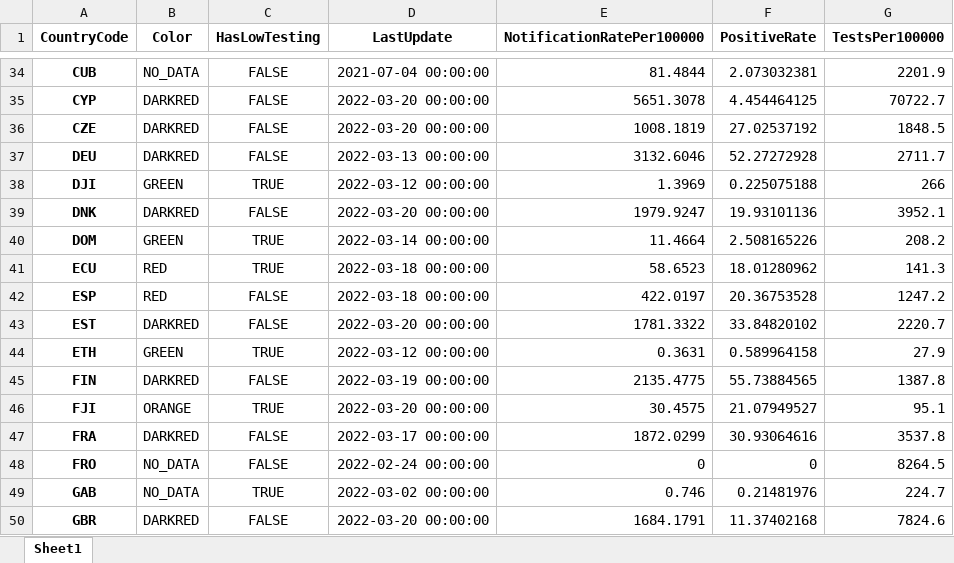
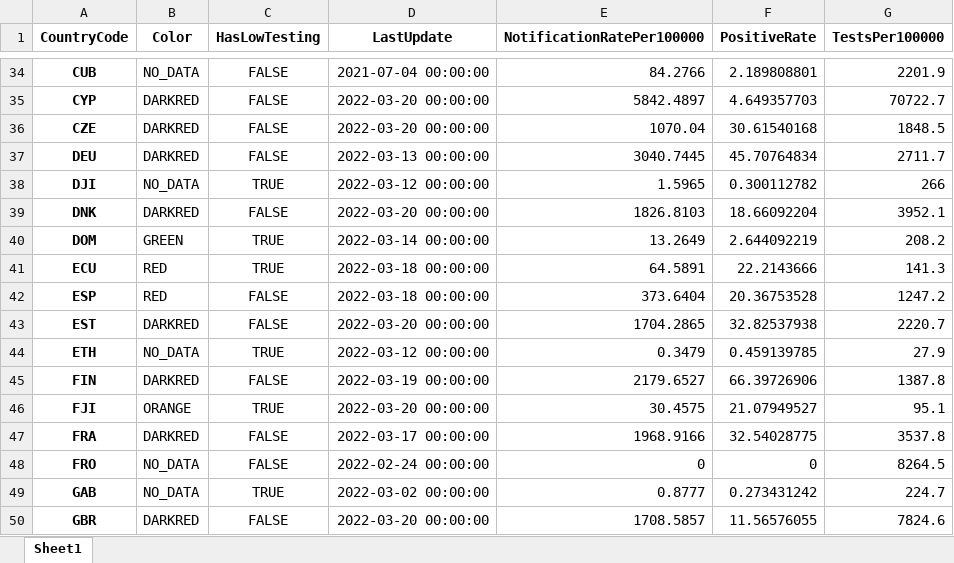
Before and after one commit to GuillaumeDerval/ecdc_covid_worldmap, an Excel workbook: covid.xlsx, sheet Sheet1, drawn as a sheet; only a part is shown, gaps mark what is left out; values as stored, in another font and other column widths than the file's, no borders; the diff covers the shown part only; the diff names each change by its address in the sheet, - before the commit and + after, or states it on an @@ line.

```diff
--- a/covid.xlsx (sheet Sheet1)
+++ b/covid.xlsx (sheet Sheet1)
-E34 (NotificationRatePer100000): 81.4844
+E34 (NotificationRatePer100000): 84.2766
-F34 (PositiveRate): 2.073032381
+F34 (PositiveRate): 2.189808801
-E35 (NotificationRatePer100000): 5651.3078
+E35 (NotificationRatePer100000): 5842.4897
-F35 (PositiveRate): 4.454464125
+F35 (PositiveRate): 4.649357703
-E36 (NotificationRatePer100000): 1008.1819
+E36 (NotificationRatePer100000): 1070.04
-F36 (PositiveRate): 27.02537192
+F36 (PositiveRate): 30.61540168
-E37 (NotificationRatePer100000): 3132.6046
+E37 (NotificationRatePer100000): 3040.7445
-F37 (PositiveRate): 52.27272928
+F37 (PositiveRate): 45.70764834
-B38 (Color): GREEN
+B38 (Color): NO_DATA
-E38 (NotificationRatePer100000): 1.3969
+E38 (NotificationRatePer100000): 1.5965
-F38 (PositiveRate): 0.225075188
+F38 (PositiveRate): 0.300112782
-E39 (NotificationRatePer100000): 1979.9247
+E39 (NotificationRatePer100000): 1826.8103
-F39 (PositiveRate): 19.93101136
+F39 (PositiveRate): 18.66092204
-E40 (NotificationRatePer100000): 11.4664
+E40 (NotificationRatePer100000): 13.2649
-F40 (PositiveRate): 2.508165226
+F40 (PositiveRate): 2.644092219
-E41 (NotificationRatePer100000): 58.6523
+E41 (NotificationRatePer100000): 64.5891
-F41 (PositiveRate): 18.01280962
+F41 (PositiveRate): 22.2143666
-E42 (NotificationRatePer100000): 422.0197
+E42 (NotificationRatePer100000): 373.6404
-E43 (NotificationRatePer100000): 1781.3322
+E43 (NotificationRatePer100000): 1704.2865
-F43 (PositiveRate): 33.84820102
+F43 (PositiveRate): 32.82537938
-B44 (Color): GREEN
+B44 (Color): NO_DATA
-E44 (NotificationRatePer100000): 0.3631
+E44 (NotificationRatePer100000): 0.3479
-F44 (PositiveRate): 0.589964158
+F44 (PositiveRate): 0.459139785
-E45 (NotificationRatePer100000): 2135.4775
+E45 (NotificationRatePer100000): 2179.6527
-F45 (PositiveRate): 55.73884565
+F45 (PositiveRate): 66.39726906
-E47 (NotificationRatePer100000): 1872.0299
+E47 (NotificationRatePer100000): 1968.9166
-F47 (PositiveRate): 30.93064616
+F47 (PositiveRate): 32.54028775
-E49 (NotificationRatePer100000): 0.746
+E49 (NotificationRatePer100000): 0.8777
-F49 (PositiveRate): 0.21481976
+F49 (PositiveRate): 0.273431242
-E50 (NotificationRatePer100000): 1684.1791
+E50 (NotificationRatePer100000): 1708.5857
-F50 (PositiveRate): 11.37402168
+F50 (PositiveRate): 11.56576055
```
Also changed, not shown: 245 edited cells elsewhere in this sheet, 2 other files.
